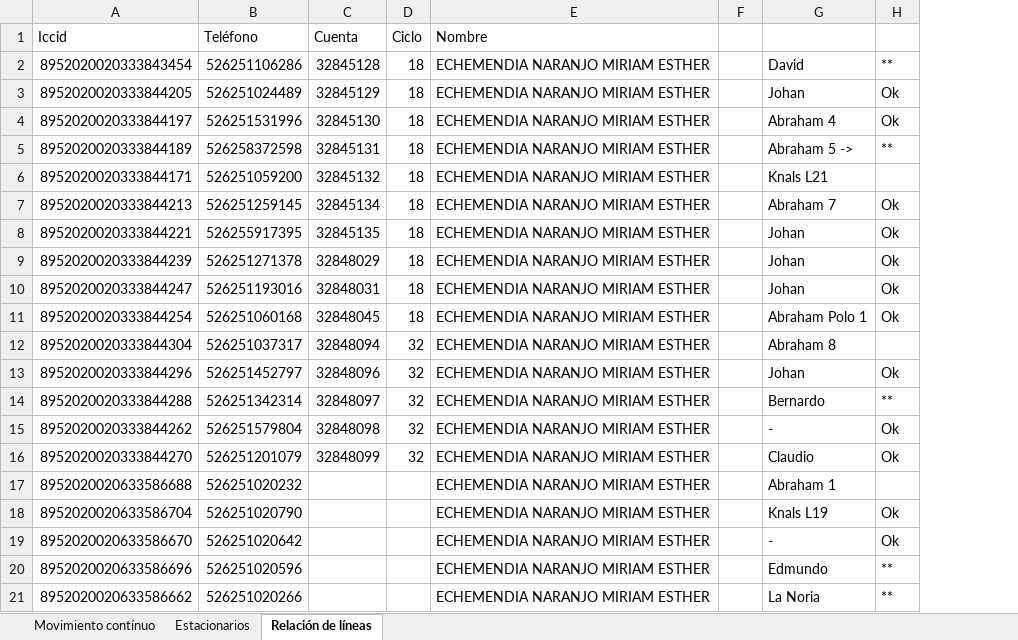
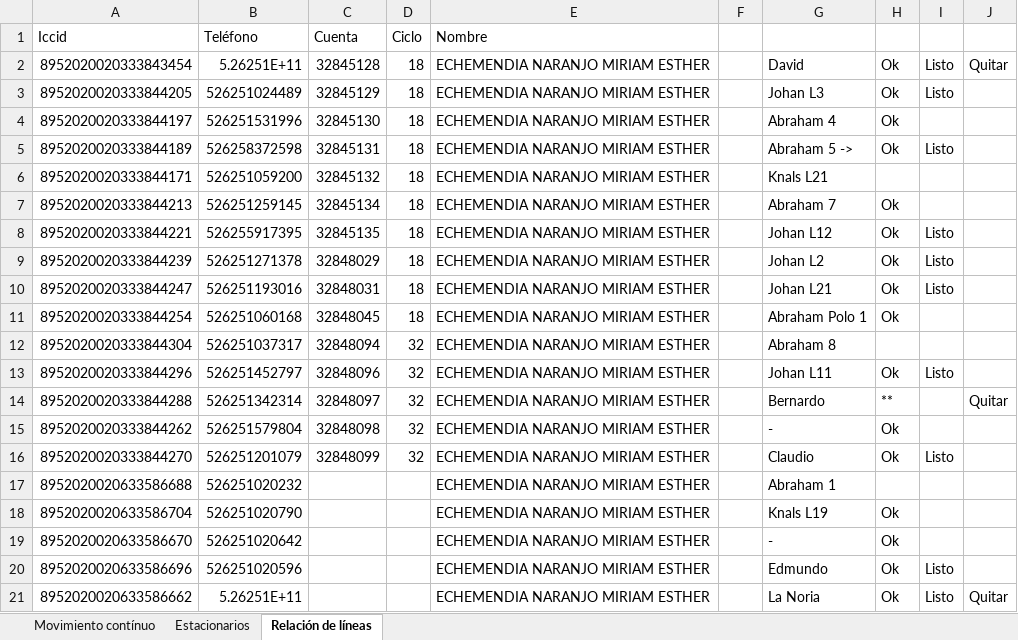
Before and after one commit to dta-labs/dta-agricola, an Excel workbook: Documentación/Empresa/Control de equipos.xlsx, sheet Relación de líneas, drawn as a sheet; values as stored, in another font and other column widths than the file's, no cell formats; the diff names each change by its address in the sheet, - before the commit and + after, or states it on an @@ line.

Commit message:
Control de equipos

```diff
--- a/Documentación/Empresa/Control de equipos.xlsx (sheet Relación de líneas)
+++ b/Documentación/Empresa/Control de equipos.xlsx (sheet Relación de líneas)
+column I, rows 2-21: Listo | Listo |  | Listo |  |  | Listo | Listo | Listo |  |  | Listo |  |  | Listo |  |  |  | Listo | Listo
+column J, rows 2-21: Quitar |  |  |  |  |  |  |  |  |  |  |  | Quitar |  |  |  |  |  |  | Quitar
-B2 (Teléfono): 526251106286
+B2 (Teléfono): 5.26251E+11
-H2: **
+H2: Ok
-G3: Johan
+G3: Johan L3
-H5: **
+H5: Ok
-G8: Johan
+G8: Johan L12
-G9: Johan
+G9: Johan L2
-G10: Johan
+G10: Johan L21
-G13: Johan
+G13: Johan L11
-H20:H21: **
+H20:H21: Ok
-B21 (Teléfono): 526251020266
+B21 (Teléfono): 5.26251E+11
```
Also changed, not shown: cell formats, 1 other file.
